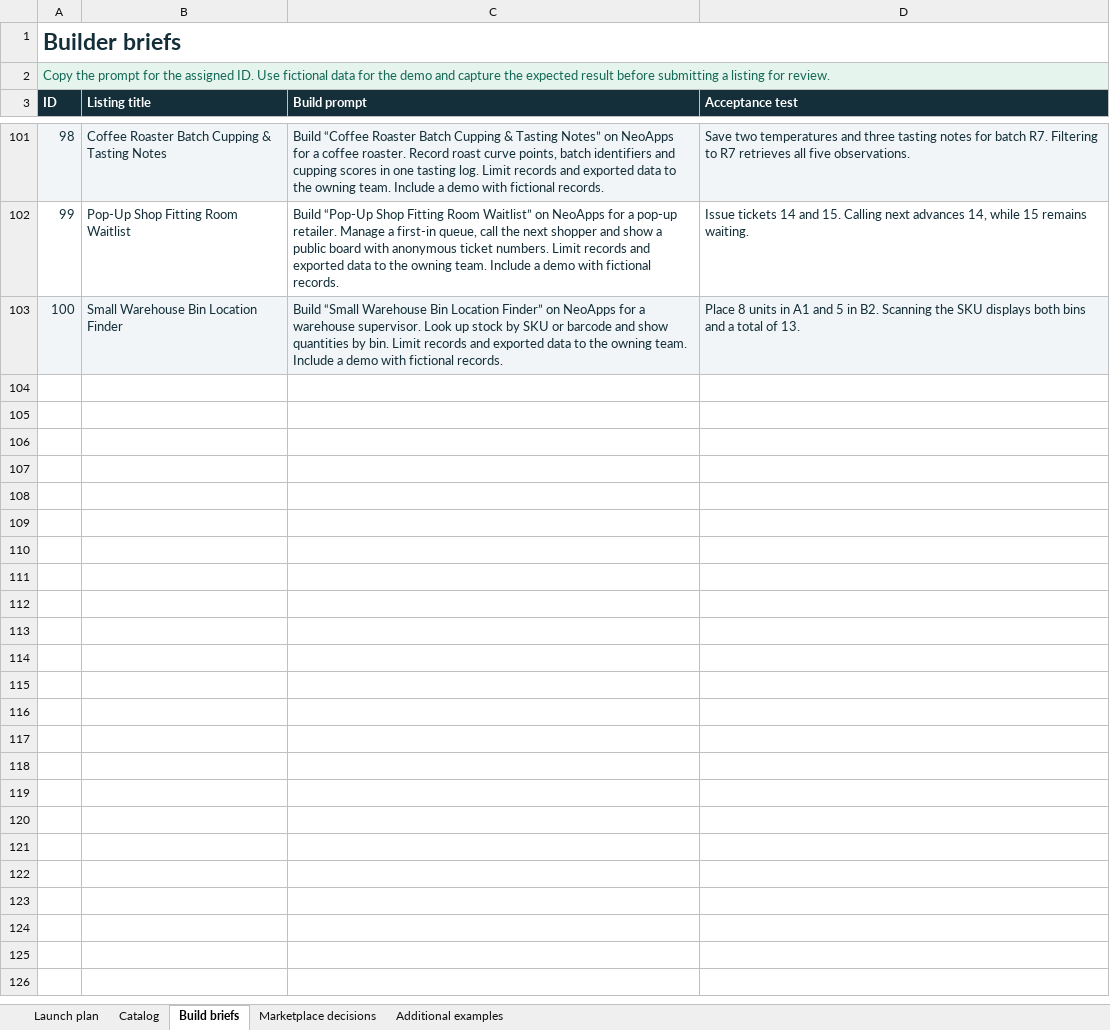
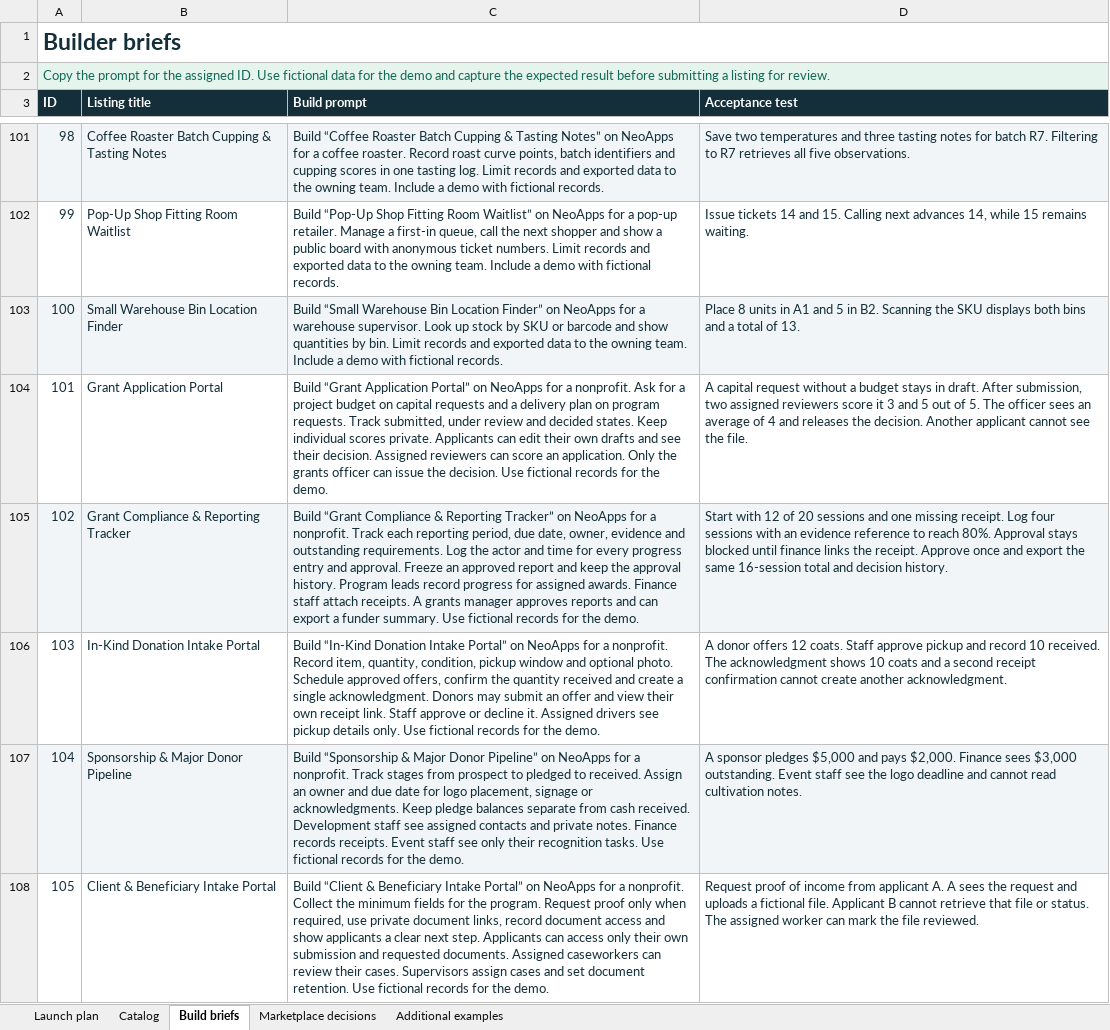
Before and after one commit to Neopric-Inc/NeoApps-Marketplace, an Excel workbook: resources/marketplace-playbook.xlsx, sheet Build briefs, drawn as a sheet; only a part is shown, gaps mark what is left out; values as stored, in another font and other column widths than the file's, no borders; table styles not drawn; the diff covers the shown part only; the diff names each change by its address in the sheet, - before the commit and + after, or states it on an @@ line.

```diff
--- a/resources/marketplace-playbook.xlsx (sheet Build briefs)
+++ b/resources/marketplace-playbook.xlsx (sheet Build briefs)
+row 104: 101 | Grant Application Portal | Build “Grant Application Portal” on NeoApps for a nonprofit. Ask for a project budget on capital requests and a delivery plan on program requests. Track submitted, under review and decided states. Keep individual scores private. Applicants can edit their own drafts and see their decision. Assigned reviewers can score an application. Only the grants officer can issue the decision. Use fictional records for the demo. | A capital request without a budget stays in draft. After submission, two assigned reviewers score it 3 and 5 out of 5. The officer sees an average of 4 and releases the decision. Another applicant cannot see the file.
+row 105: 102 | Grant Compliance & Reporting Tracker | Build “Grant Compliance & Reporting Tracker” on NeoApps for a nonprofit. Track each reporting period, due date, owner, evidence and outstanding requirements. Log the actor and time for every progress entry and approval. Freeze an approved report and keep the approval history. Program leads record progress for assigned awards. Finance staff attach receipts. A grants manager approves reports and can export a funder summary. Use fictional records for the demo. | Start with 12 of 20 sessions and one missing receipt. Log four sessions with an evidence reference to reach 80%. Approval stays blocked until finance links the receipt. Approve once and export the same 16-session total and decision history.
+row 106: 103 | In-Kind Donation Intake Portal | Build “In-Kind Donation Intake Portal” on NeoApps for a nonprofit. Record item, quantity, condition, pickup window and optional photo. Schedule approved offers, confirm the quantity received and create a single acknowledgment. Donors may submit an offer and view their own receipt link. Staff approve or decline it. Assigned drivers see pickup details only. Use fictional records for the demo. | A donor offers 12 coats. Staff approve pickup and record 10 received. The acknowledgment shows 10 coats and a second receipt confirmation cannot create another acknowledgment.
+row 107: 104 | Sponsorship & Major Donor Pipeline | Build “Sponsorship & Major Donor Pipeline” on NeoApps for a nonprofit. Track stages from prospect to pledged to received. Assign an owner and due date for logo placement, signage or acknowledgments. Keep pledge balances separate from cash received. Development staff see assigned contacts and private notes. Finance records receipts. Event staff see only their recognition tasks. Use fictional records for the demo. | A sponsor pledges $5,000 and pays $2,000. Finance sees $3,000 outstanding. Event staff see the logo deadline and cannot read cultivation notes.
+row 108: 105 | Client & Beneficiary Intake Portal | Build “Client & Beneficiary Intake Portal” on NeoApps for a nonprofit. Collect the minimum fields for the program. Request proof only when required, use private document links, record document access and show applicants a clear next step. Applicants can access only their own submission and requested documents. Assigned caseworkers can review their cases. Supervisors assign cases and set document retention. Use fictional records for the demo. | Request proof of income from applicant A. A sees the request and uploads a fictional file. Applicant B cannot retrieve that file or status. The assigned worker can mark the file reviewed.
```
Also changed, not shown: 14 added rows elsewhere in this sheet, sheet Catalog, sheet Launch plan, sheet Additional examples, sheet Marketplace decisions, 17 other files.
